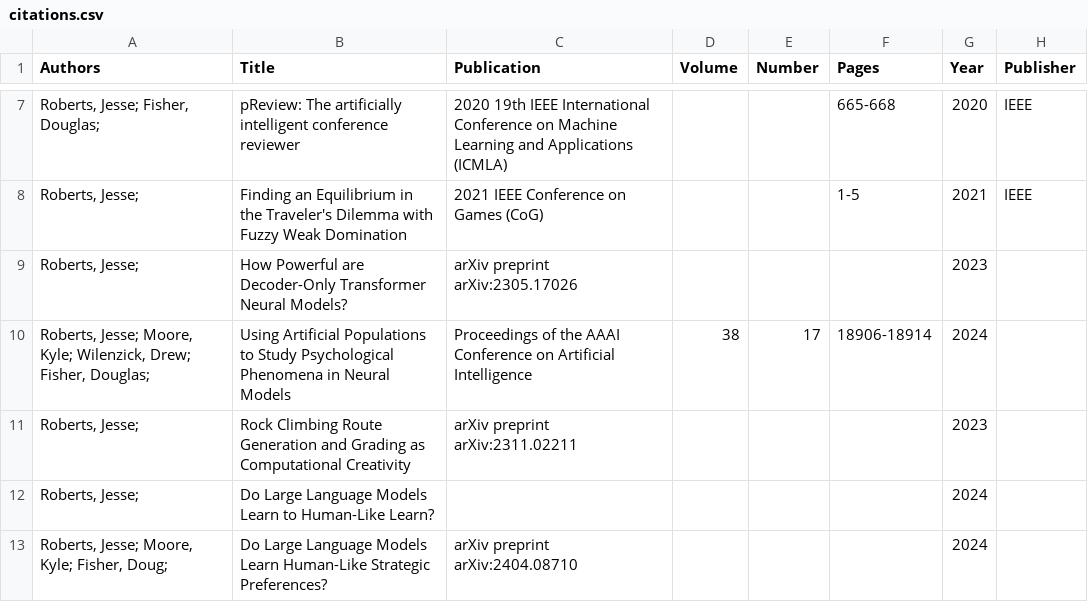
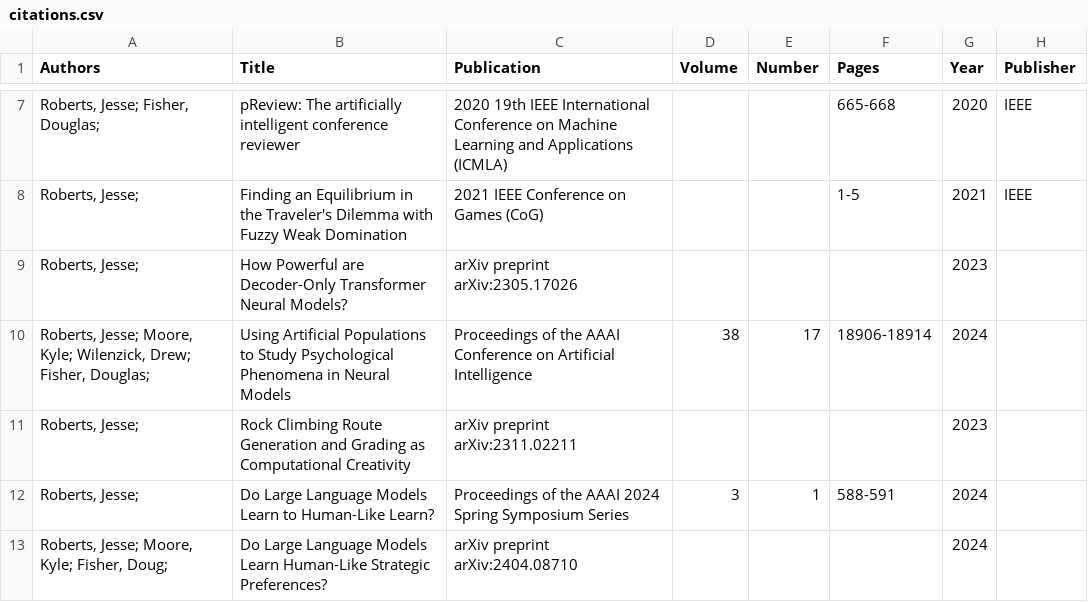
Before and after one commit to JesseTNRoberts/JesseTNRoberts.github.io, a CSV file: _data/citations.csv, drawn as a sheet; only a part is shown, gaps mark what is left out.

Commit message:
Add files via upload

```diff
--- a/_data/citations.csv
+++ b/_data/citations.csv
@@ -11,3 +11,3 @@
 "Roberts, Jesse; ",Rock Climbing Route Generation and Grading as Computational Creativity,arXiv preprint arXiv:2311.02211,,,,2023,
-"Roberts, Jesse; ",Do Large Language Models Learn to Human-Like Learn?,,,,,2024,
+"Roberts, Jesse; ",Do Large Language Models Learn to Human-Like Learn?,Proceedings of the AAAI 2024 Spring Symposium Series,3,1,588-591,2024,
 "Roberts, Jesse; Moore, Kyle; Fisher, Doug; ",Do Large Language Models Learn Human-Like Strategic Preferences?,arXiv preprint arXiv:2404.08710,,,,2024,
```
